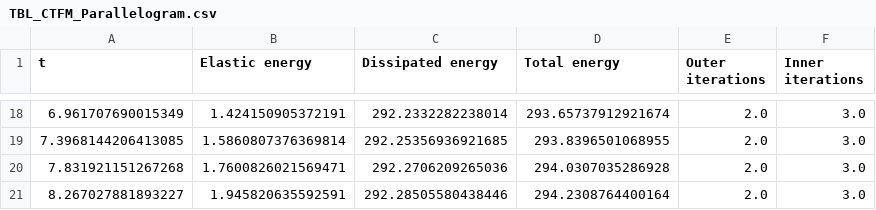
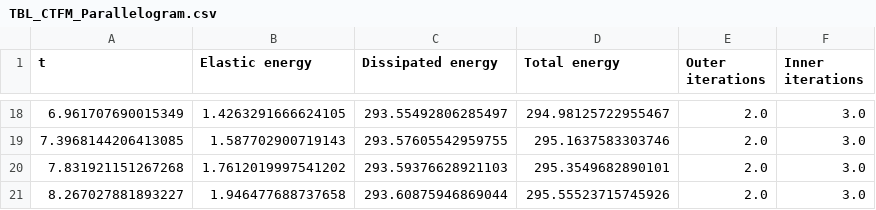
Before and after one commit to conmccoid/Fractures-Code, a CSV file: output/TBL_CTFM_Parallelogram.csv, drawn as a sheet; only a part is shown, gaps mark what is left out; the diff covers the shown part only.

```diff
--- a/output/TBL_CTFM_Parallelogram.csv
+++ b/output/TBL_CTFM_Parallelogram.csv
@@ -18,4 +18,4 @@ t,Elastic energy,Dissipated energy,Total energy,Outer iterations,Inner iteration
-6.961707690015349,1.424150905372191,292.2332282238014,293.65737912921674,2.0,3.0
-7.3968144206413085,1.5860807376369814,292.25356936921685,293.8396501068955,2.0,3.0
-7.831921151267268,1.7600826021569471,292.2706209265036,294.0307035286928,2.0,3.0
-8.267027881893227,1.945820635592591,292.28505580438446,294.2308764400164,2.0,3.0
+6.961707690015349,1.4263291666624105,293.55492806285497,294.98125722955467,2.0,3.0
+7.3968144206413085,1.587702900719143,293.57605542959755,295.1637583303746,2.0,3.0
+7.831921151267268,1.7612019997541202,293.59376628921103,295.3549682890101,2.0,3.0
+8.267027881893227,1.946477688737658,293.60875946869044,295.55523715745926,2.0,3.0
```
Also changed, not shown: 64 edited cells elsewhere in this file, 2 other files.
